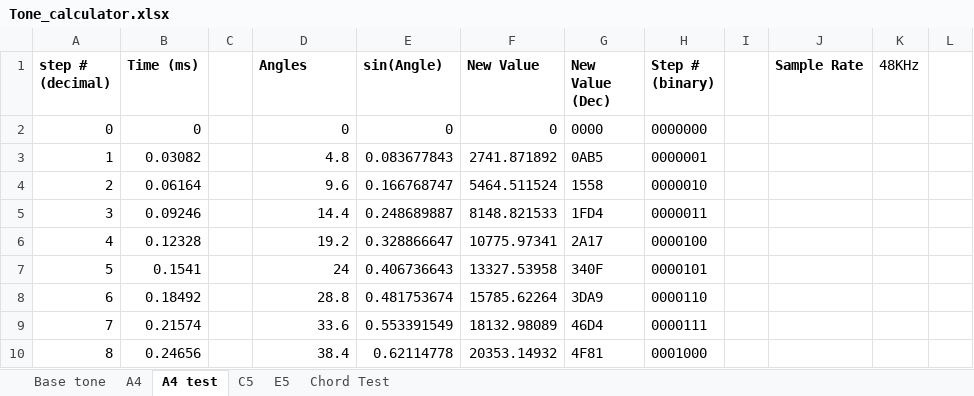
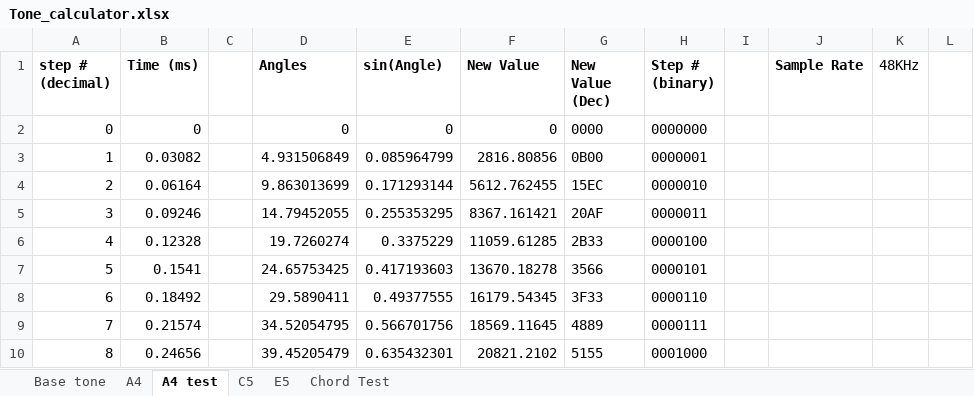
Before and after one commit to srodriguez1850/JSInth, an Excel workbook: Wave Math/Tone_calculator.xlsx, sheet A4 test, drawn as a sheet; only a part is shown; values as stored, in another font and other column widths than the file's, no borders; charts and pictures not drawn; the diff covers the shown part only; the diff names each change by its address in the sheet, - before the commit and + after, or states it on an @@ line.

```diff
--- a/Wave Math/Tone_calculator.xlsx (sheet A4 test)
+++ b/Wave Math/Tone_calculator.xlsx (sheet A4 test)
-D3 (Angles): 4.8
+D3 (Angles): 4.931506849
-E3 (sin(Angle)): 0.083677843
+E3 (sin(Angle)): 0.085964799
-F3 (New Value): 2741.871892
+F3 (New Value): 2816.80856
-G3 (New Value (Dec)): 0AB5
+G3 (New Value (Dec)): 0B00
-D4 (Angles): 9.6
+D4 (Angles): 9.863013699
-E4 (sin(Angle)): 0.166768747
+E4 (sin(Angle)): 0.171293144
-F4 (New Value): 5464.511524
+F4 (New Value): 5612.762455
-G4 (New Value (Dec)): 1558
+G4 (New Value (Dec)): 15EC
-D5 (Angles): 14.4
+D5 (Angles): 14.79452055
-E5 (sin(Angle)): 0.248689887
+E5 (sin(Angle)): 0.255353295
-F5 (New Value): 8148.821533
+F5 (New Value): 8367.161421
-G5 (New Value (Dec)): 1FD4
+G5 (New Value (Dec)): 20AF
-D6 (Angles): 19.2
+D6 (Angles): 19.7260274
-E6 (sin(Angle)): 0.328866647
+E6 (sin(Angle)): 0.3375229
-F6 (New Value): 10775.97341
+F6 (New Value): 11059.61285
-G6 (New Value (Dec)): 2A17
+G6 (New Value (Dec)): 2B33
-D7 (Angles): 24
+D7 (Angles): 24.65753425
-E7 (sin(Angle)): 0.406736643
+E7 (sin(Angle)): 0.417193603
-F7 (New Value): 13327.53958
+F7 (New Value): 13670.18278
-G7 (New Value (Dec)): 340F
+G7 (New Value (Dec)): 3566
-D8 (Angles): 28.8
+D8 (Angles): 29.5890411
-E8 (sin(Angle)): 0.481753674
+E8 (sin(Angle)): 0.49377555
-F8 (New Value): 15785.62264
+F8 (New Value): 16179.54345
-G8 (New Value (Dec)): 3DA9
+G8 (New Value (Dec)): 3F33
-D9 (Angles): 33.6
+D9 (Angles): 34.52054795
-E9 (sin(Angle)): 0.553391549
+E9 (sin(Angle)): 0.566701756
-F9 (New Value): 18132.98089
+F9 (New Value): 18569.11645
-G9 (New Value (Dec)): 46D4
+G9 (New Value (Dec)): 4889
-D10 (Angles): 38.4
+D10 (Angles): 39.45205479
-E10 (sin(Angle)): 0.62114778
+E10 (sin(Angle)): 0.635432301
-F10 (New Value): 20353.14932
+F10 (New Value): 20821.2102
-G10 (New Value (Dec)): 4F81
+G10 (New Value (Dec)): 5155
```
Also changed, not shown: 2 removed rows and 260 edited cells elsewhere in this sheet, sheet E5, sheet C5, sheet Chord Test, formulas that keep their value, charts or pictures, 1 other file.
